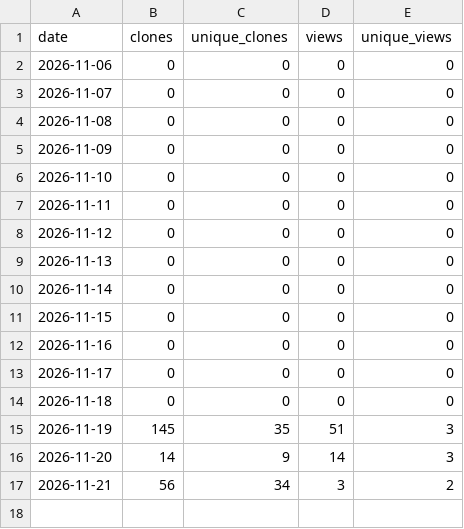
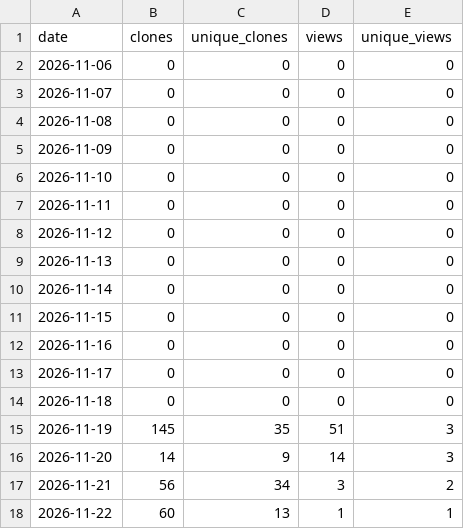
Before and after one commit to mesubash/reportsmith, a CSV file: daily.csv, drawn as a sheet; the diff names each change by its address in the sheet, - before the commit and + after, or states it on an @@ line.

```diff
--- a/daily.csv
+++ b/daily.csv
+row 18: 2026-11-22 | 60 | 13 | 1 | 1
```
Also changed, not shown: 3 other files.
